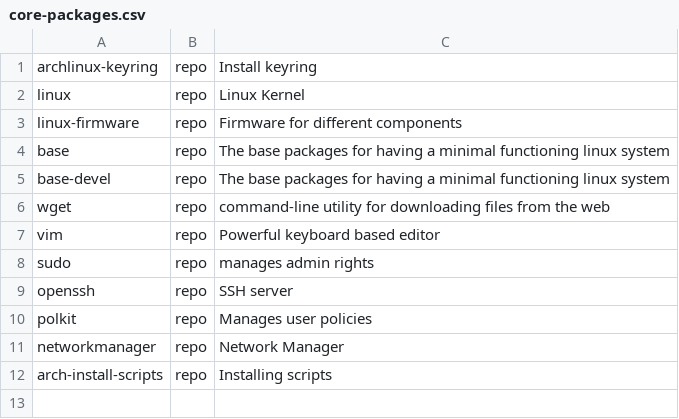
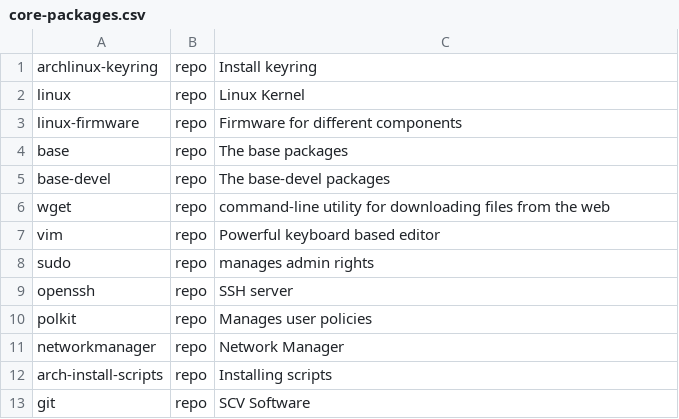
Before and after one commit to AGhebrea/arch_linux_installation, a CSV file: core-packages.csv, drawn as a sheet.

```diff
--- a/core-packages.csv
+++ b/core-packages.csv
@@ -3,4 +3,4 @@ linux,repo,Linux Kernel
 linux-firmware,repo,Firmware for different components
-base,repo,The base packages for having a minimal functioning linux system
-base-devel,repo,The base packages for having a minimal functioning linux system
+base,repo,The base packages
+base-devel,repo,The base-devel packages
 wget,repo,command-line utility for downloading files from the web
@@ -12 +12,2 @@ networkmanager,repo,Network Manager
 arch-install-scripts,repo,Installing scripts
+git,repo,SCV Software
```
Also changed, not shown: 1 other file.
